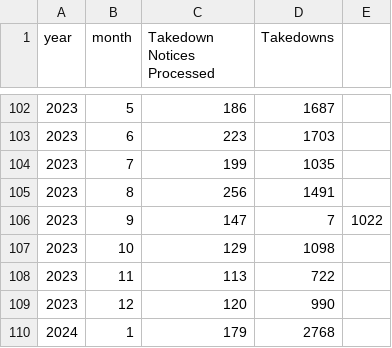
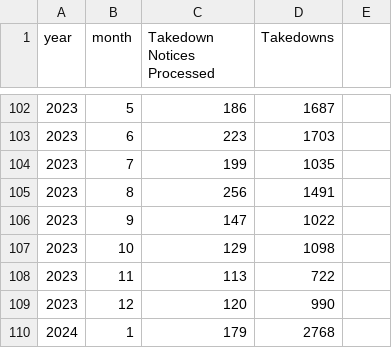
Before and after one commit to github/transparency, a CSV file: data/dmca/dmca_notices_and_projects_taken_down_by_month.csv, drawn as a sheet; only a part is shown, gaps mark what is left out.

Commit message:
fix malformed csv

```diff
--- a/data/dmca/dmca_notices_and_projects_taken_down_by_month.csv
+++ b/data/dmca/dmca_notices_and_projects_taken_down_by_month.csv
@@ -105,3 +105,3 @@ year,month,Takedown Notices Processed,Takedowns
 2023,8,256,1491
-2023,9,147,7,1022
+2023,9,147,1022
 2023,10,129,1098
```
